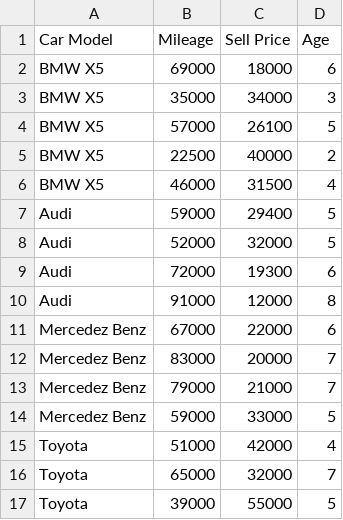
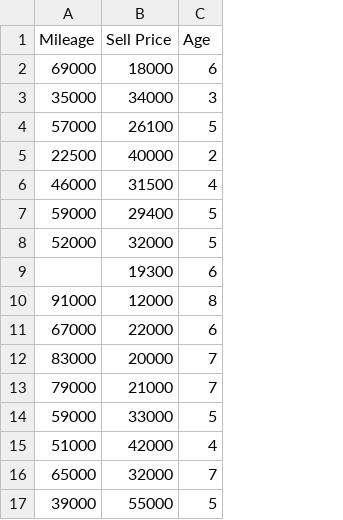
Before and after one commit to Jahadul-Rakib/statistic-and-machine-learning, a CSV file: data/car_prices.csv, drawn as a sheet; removed rows and columns are numbered as before the commit, all else as after; the diff names each change by its address in the sheet, - before the commit and + after, or states it on an @@ line.

```diff
--- a/data/car_prices.csv
+++ b/data/car_prices.csv
-column A (Car Model), rows 2-17: BMW X5 | BMW X5 | BMW X5 | BMW X5 | BMW X5 | Audi | Audi | Audi | Audi | Mercedez Benz | Mercedez Benz | Mercedez Benz | Mercedez Benz | Toyota | Toyota | Toyota
-A9 (Mileage): 72000
+A9 (Mileage): (empty)
```
Also changed, not shown: 1 other file.
